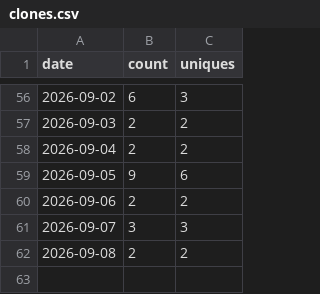
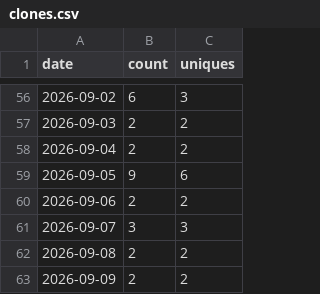
Before and after one commit to sanlanka/k8s-spark-jupyter-notebook, a CSV file: stats/clones.csv, drawn as a sheet; only a part is shown, gaps mark what is left out.

```diff
--- a/stats/clones.csv
+++ b/stats/clones.csv
@@ -62 +62,2 @@ date,count,uniques
 2026-09-08,2,2
+2026-09-09,2,2
```
Also changed, not shown: stats/views.csv, 2 other files.
